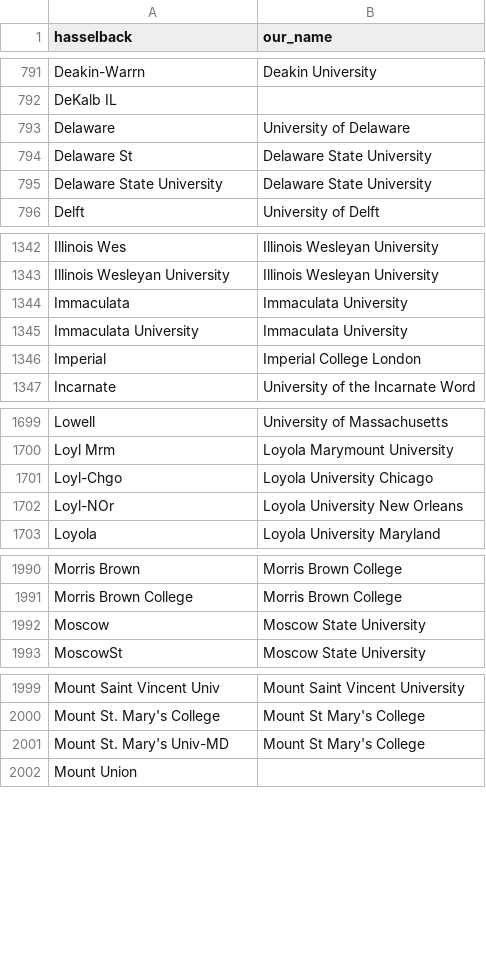
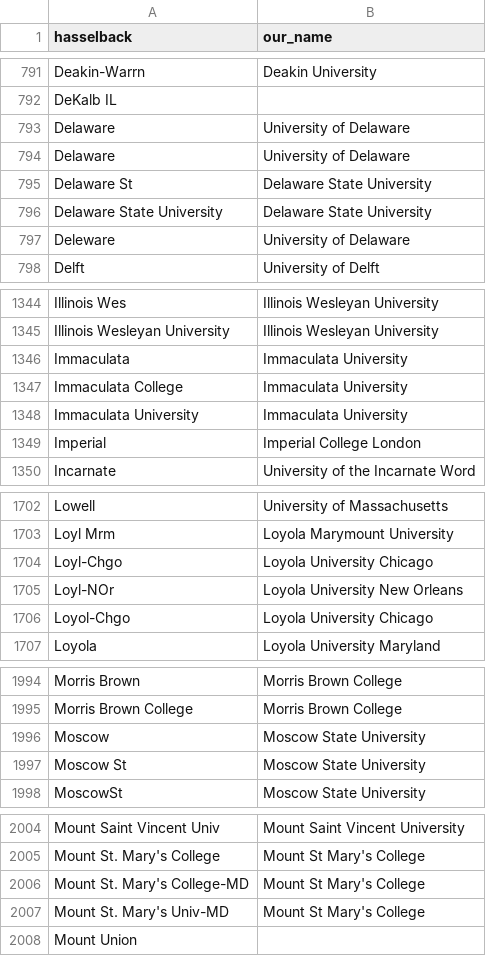
Before and after one commit to Michael-E-Rose/HasselbackFacultyRoster, a CSV file: mapping_files/institutions.csv, drawn as a sheet; only a part is shown, gaps mark what is left out; the diff names each change by its address in the sheet, - before the commit and + after, or states it on an @@ line.

```diff
--- a/mapping_files/institutions.csv
+++ b/mapping_files/institutions.csv
+row 794: Delaware | University of Delaware
+row 797: Deleware | University of Delaware
+row 1347: Immaculata College | Immaculata University
+row 1706: Loyol-Chgo | Loyola University Chicago
+row 1997: Moscow St | Moscow State University
+row 2006: Mount St. Mary's College-MD | Mount St Mary's College
```
Also changed, not shown: mapping_files/unmapped.csv, 2 other files.
